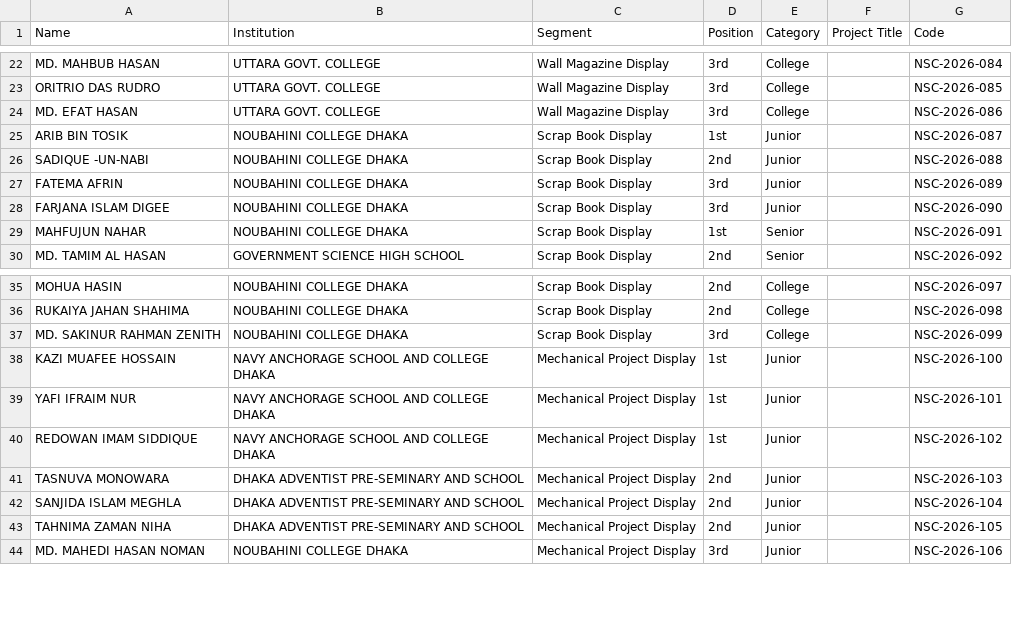
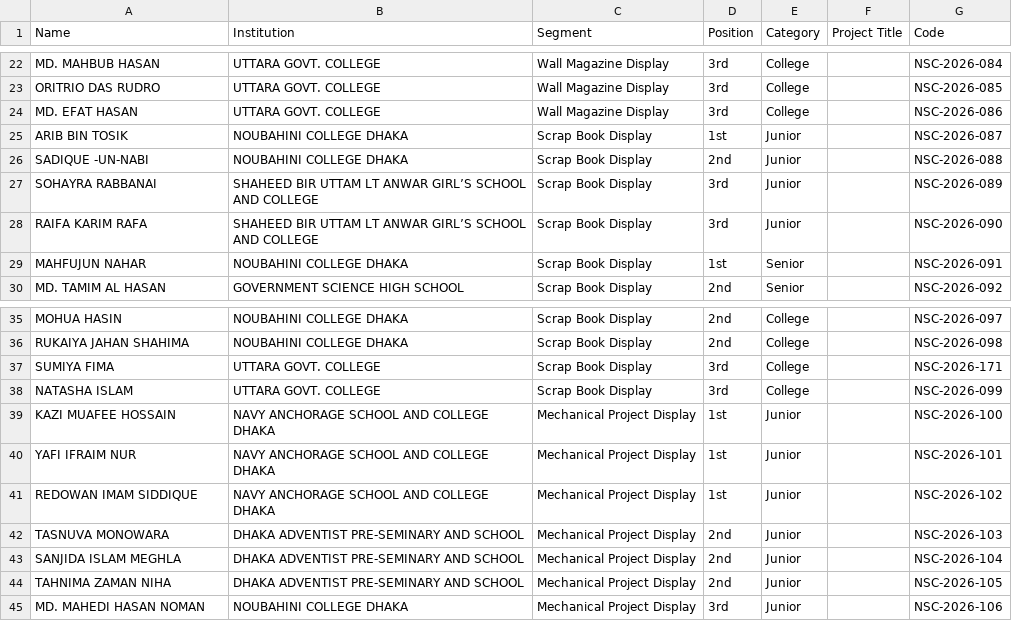
Before and after one commit to AHBorno/nsc-website, a CSV file: public/certificates.csv, drawn as a sheet; only a part is shown, gaps mark what is left out.

Commit message:
update

```diff
--- a/public/certificates.csv
+++ b/public/certificates.csv
@@ -26,4 +26,4 @@ ARIB BIN TOSIK ,NOUBAHINI COLLEGE DHAKA,Scrap Book Display,1st,Junior,,NSC-2026-
 SADIQUE -UN-NABI,NOUBAHINI COLLEGE DHAKA,Scrap Book Display,2nd,Junior,,NSC-2026-088
-FATEMA AFRIN ,NOUBAHINI COLLEGE DHAKA,Scrap Book Display,3rd,Junior,,NSC-2026-089
-FARJANA  ISLAM DIGEE,NOUBAHINI COLLEGE DHAKA,Scrap Book Display,3rd,Junior,,NSC-2026-090
+SOHAYRA RABBANAI   ,SHAHEED BIR UTTAM LT ANWAR GIRL’S SCHOOL AND COLLEGE,Scrap Book Display,3rd,Junior,,NSC-2026-089
+RAIFA KARIM RAFA ,SHAHEED BIR UTTAM LT ANWAR GIRL’S SCHOOL AND COLLEGE,Scrap Book Display,3rd,Junior,,NSC-2026-090
 MAHFUJUN NAHAR ,NOUBAHINI COLLEGE DHAKA,Scrap Book Display,1st,Senior,,NSC-2026-091
@@ -36,3 +36,4 @@ MOHUA HASIN,NOUBAHINI COLLEGE DHAKA,Scrap Book Display,2nd,College,,NSC-2026-097
 RUKAIYA JAHAN SHAHIMA ,NOUBAHINI COLLEGE DHAKA,Scrap Book Display,2nd,College,,NSC-2026-098
-MD. SAKINUR RAHMAN ZENITH,NOUBAHINI COLLEGE DHAKA,Scrap Book Display,3rd,College,,NSC-2026-099
+SUMIYA FIMA ,UTTARA GOVT. COLLEGE ,Scrap Book Display,3rd,College,,NSC-2026-171
+NATASHA ISLAM,UTTARA GOVT. COLLEGE ,Scrap Book Display,3rd,College,,NSC-2026-099
 KAZI MUAFEE HOSSAIN ,NAVY ANCHORAGE SCHOOL AND COLLEGE DHAKA,Mechanical Project Display,1st,Junior,,NSC-2026-100
```
